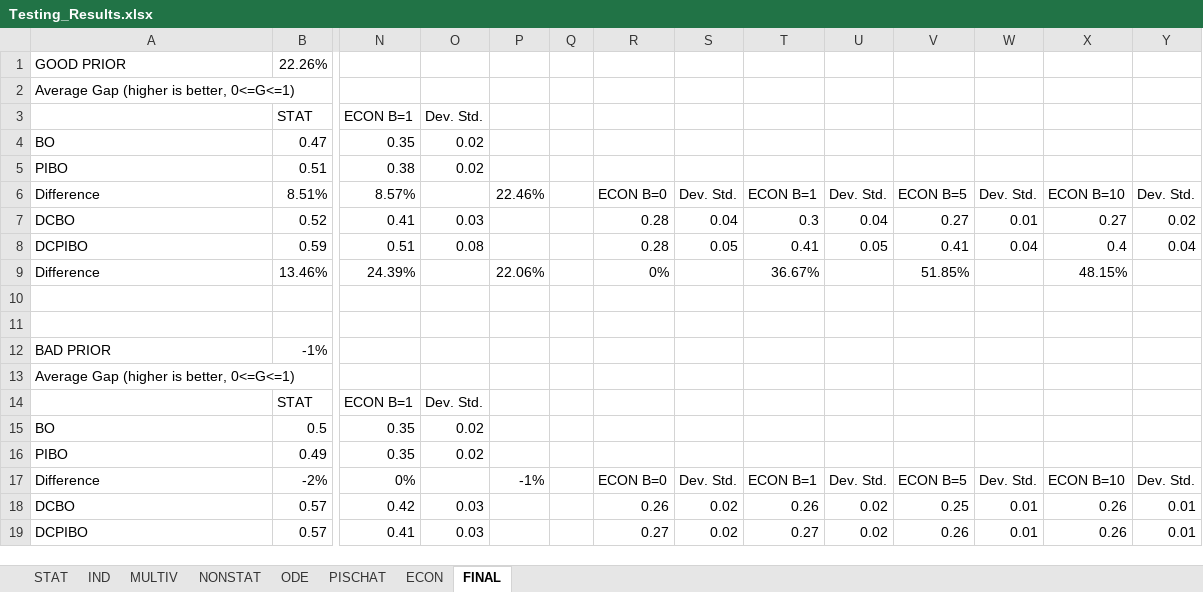
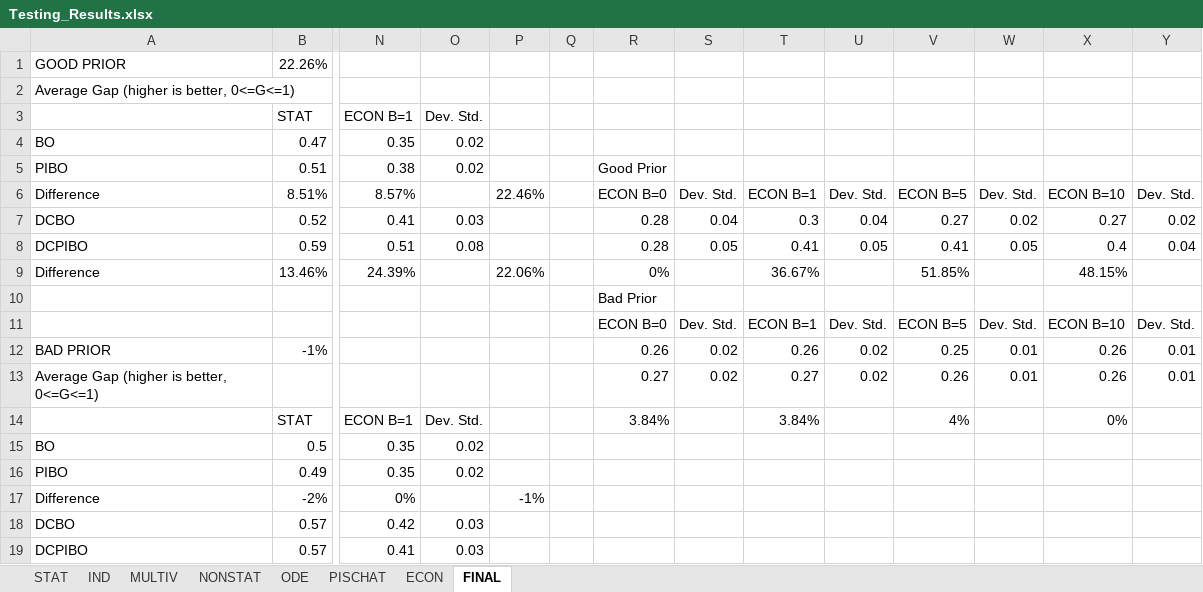
Before and after one commit to lucalavazza/Bayesian-Optimisation-with-Prior-Knowledge, an Excel workbook: results/Testing_Results.xlsx, sheet FINAL, drawn as a sheet; only a part is shown, gaps mark what is left out; values as stored, in another font and other column widths than the file's, no cell formats; removed rows and columns are numbered as before the commit, all else as after; rows hold the shown columns only; the diff covers the shown part only; the diff names each change by its address in the sheet, - before the commit and + after, or states it on an @@ line.

```diff
--- a/results/Testing_Results.xlsx (sheet FINAL)
+++ b/results/Testing_Results.xlsx (sheet FINAL)
-R5: (empty)
+R5: Good Prior
-W7: 0.01
+W7: 0.02
-W8: 0.04
+W8: 0.05
-R10: (empty)
+R10: Bad Prior
-row 11: (empty)
+row 11:  |  |  |  |  |  | ECON B=0 | Dev. Std. | ECON B=1 | Dev. Std. | ECON B=5 | Dev. Std. | ECON B=10 | Dev. Std.
-row 12: BAD PRIOR | -1%
-row 13: Average Gap (higher is better, 0<=G<=1)
+row 12: BAD PRIOR | -1% |  |  |  |  | 0.26 | 0.02 | 0.26 | 0.02 | 0.25 | 0.01 | 0.26 | 0.01
+row 13: Average Gap (higher is better, 0<=G<=1) |  |  |  |  |  | 0.27 | 0.02 | 0.27 | 0.02 | 0.26 | 0.01 | 0.26 | 0.01
-R14: (empty)
+R14: 3.84%
-T14: (empty)
+T14: 3.84%
-V14: (empty)
+V14: 4%
-X14: (empty)
+X14: 0%
-R17: ECON B=0
+R17: (empty)
-S17: Dev. Std.
+S17: (empty)
-T17: ECON B=1
+T17: (empty)
-U17: Dev. Std.
+U17: (empty)
-V17: ECON B=5
+V17: (empty)
-W17: Dev. Std.
+W17: (empty)
-X17: ECON B=10
+X17: (empty)
-Y17: Dev. Std.
+Y17: (empty)
-R18: 0.26
+R18: (empty)
-S18:S19: 0.02
+S18:S19: (empty)
-T18: 0.26
+T18: (empty)
-U18:U19: 0.02
+U18:U19: (empty)
-V18: 0.25
+V18: (empty)
-W18:W19: 0.01
+W18:W19: (empty)
-X18:X19: 0.26
+X18:X19: (empty)
-Y18:Y19: 0.01
+Y18:Y19: (empty)
-R19: 0.27
+R19: (empty)
-T19: 0.27
+T19: (empty)
-V19: 0.26
+V19: (empty)
```
Also changed, not shown: 4 edited cells elsewhere in this sheet, sheet ECON, cell formats, 3 other files.
